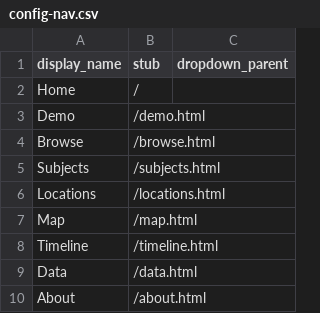
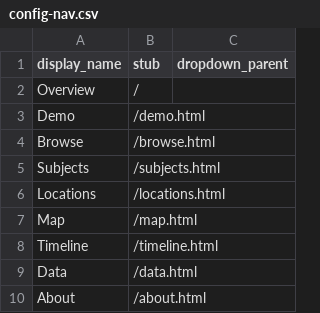
Before and after one commit to camp5456/archives-exhibits-demo, a CSV file: _data/config-nav.csv, drawn as a sheet.

```diff
--- a/_data/config-nav.csv
+++ b/_data/config-nav.csv
@@ -1,3 +1,3 @@
 display_name,stub,dropdown_parent
-Home,/,
+Overview,/,
 Demo,/demo.html,
```
Also changed, not shown: 14 other files.
